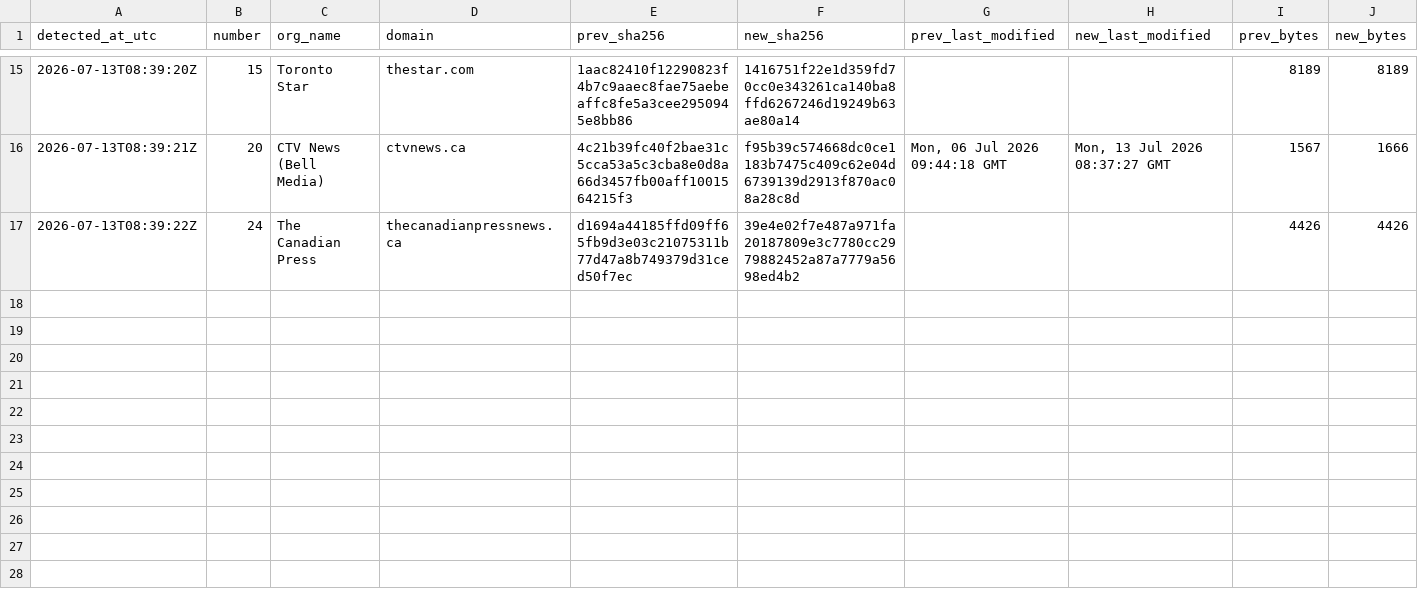
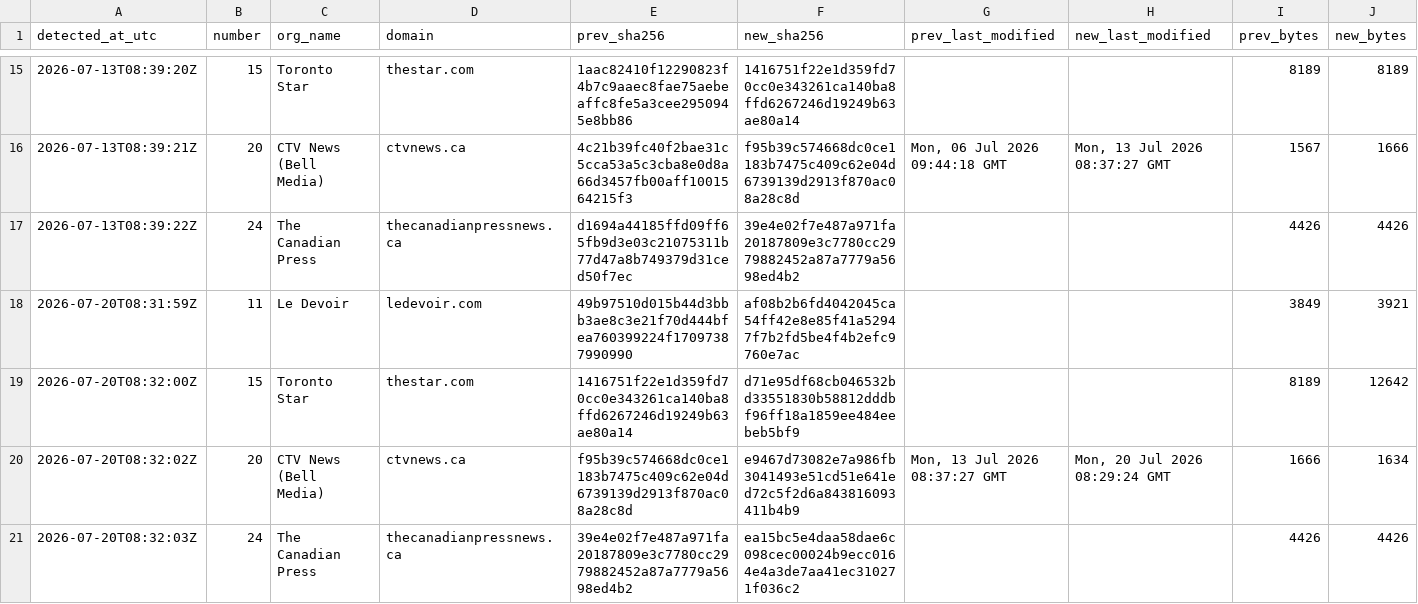
Before and after one commit to pmcurdy/CanRobots, a CSV file: logs/changes.csv, drawn as a sheet; only a part is shown, gaps mark what is left out; rows hold the shown columns only; the diff names each change by its address in the sheet, - before the commit and + after, or states it on an @@ line.

```diff
--- a/logs/changes.csv
+++ b/logs/changes.csv
+row 18: 2026-07-20T08:31:59Z | 11 | Le Devoir | ledevoir.com | 49b97510d015b44d3bbb3ae8c3e21f70d444bfea760399224f17097387990990 | af08b2b6fd4042045ca54ff42e8e85f41a52947f7b2fd5be4f4b2efc9760e7ac |  |  | 3849 | 3921
+row 19: 2026-07-20T08:32:00Z | 15 | Toronto Star | thestar.com | 1416751f22e1d359fd70cc0e343261ca140ba8ffd6267246d19249b63ae80a14 | d71e95df68cb046532bd33551830b58812dddbf96ff18a1859ee484eebeb5bf9 |  |  | 8189 | 12642
+row 20: 2026-07-20T08:32:02Z | 20 | CTV News (Bell Media) | ctvnews.ca | f95b39c574668dc0ce1183b7475c409c62e04d6739139d2913f870ac08a28c8d | e9467d73082e7a986fb3041493e51cd51e641ed72c5f2d6a843816093411b4b9 | Mon, 13 Jul 2026 08:37:27 GMT | Mon, 20 Jul 2026 08:29:24 GMT | 1666 | 1634
+row 21: 2026-07-20T08:32:03Z | 24 | The Canadian Press | thecanadianpressnews.ca | 39e4e02f7e487a971fa20187809e3c7780cc2979882452a87a7779a5698ed4b2 | ea15bc5e4daa58dae6c098cec00024b9ecc0164e4a3de7aa41ec310271f036c2 |  |  | 4426 | 4426
```
Also changed, not shown: logs/runs.csv, 54 other files.
